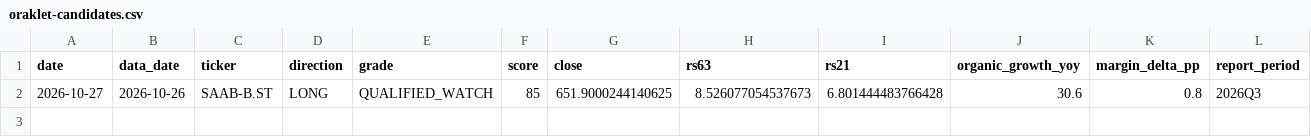
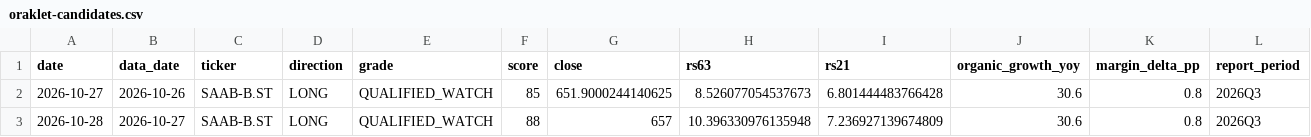
Before and after one commit to alexgianni777-tech/omxs30, a CSV file: oraklet-candidates.csv, drawn as a sheet; only a part is shown; rows hold the shown columns only; the diff names each change by its address in the sheet, - before the commit and + after, or states it on an @@ line.

```diff
--- a/oraklet-candidates.csv
+++ b/oraklet-candidates.csv
+row 3: 2026-10-28 | 2026-10-27 | SAAB-B.ST | LONG | QUALIFIED_WATCH | 88 | 657 | 10.396330976135948 | 7.236927139674809 | 30.6 | 0.8 | 2026Q3
```
Also changed, not shown: candidates-log.csv, short-squeeze-watch.csv, 2 other files.
